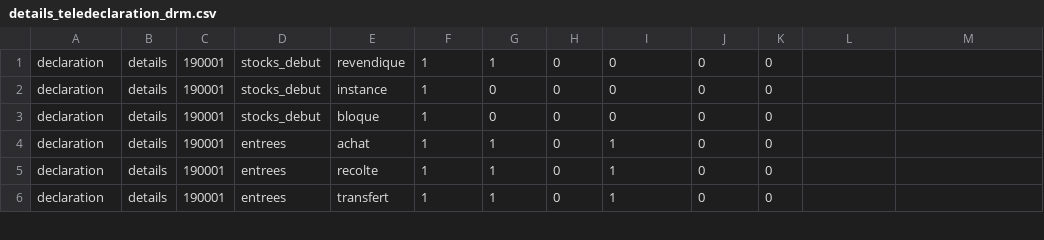
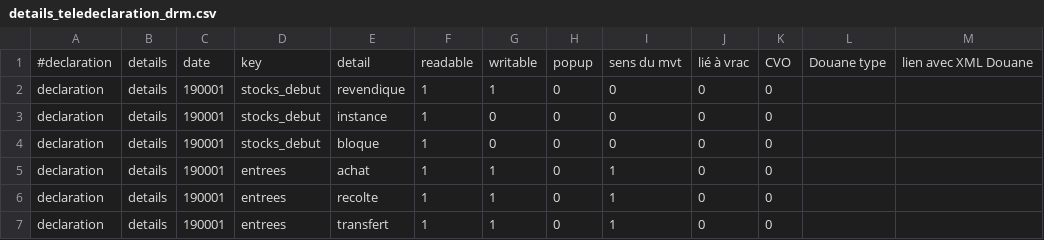
Before and after one commit to 24eme/giilda, a CSV file: project/data/import/configuration/details_teledeclaration_drm.csv, drawn as a sheet; only a part is shown.

```diff
--- a/project/data/import/configuration/details_teledeclaration_drm.csv
+++ b/project/data/import/configuration/details_teledeclaration_drm.csv
@@ -1 +1,2 @@
+#declaration;details;date;key;detail;readable;writable;popup;sens du mvt;lié à vrac;CVO;Douane type;lien avec XML Douane
 declaration;details;190001;stocks_debut;revendique;1;1;0;0;0;0;;
```
Also changed, not shown: 1 other file.
